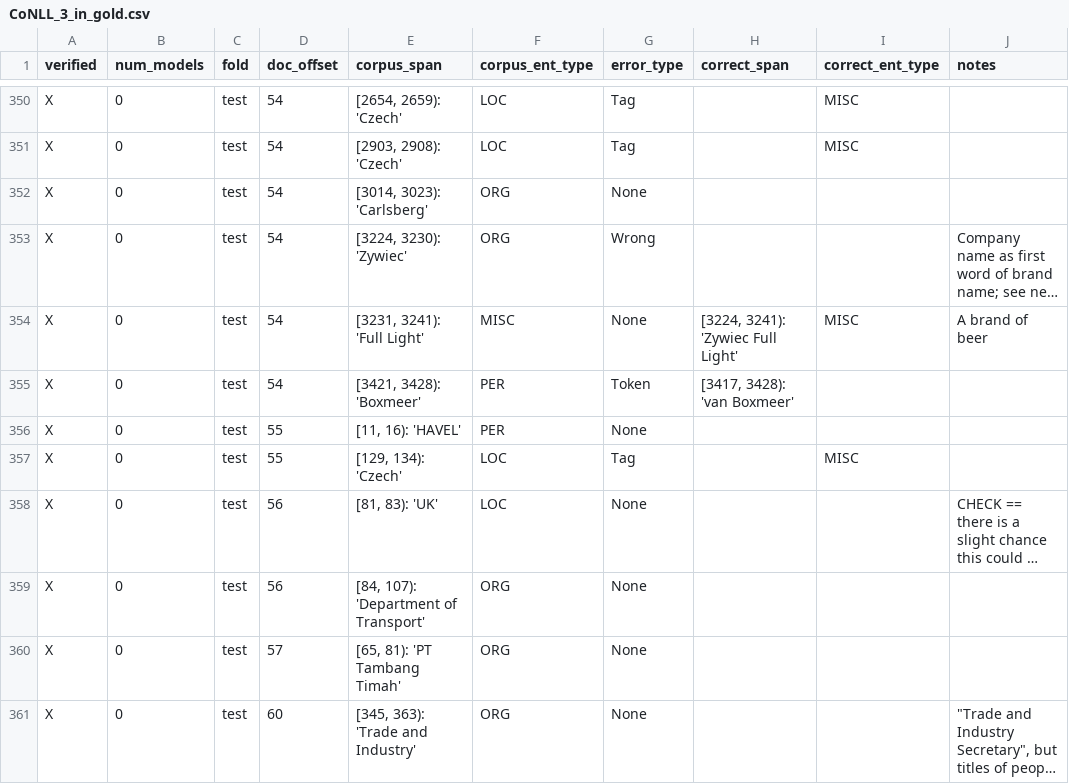
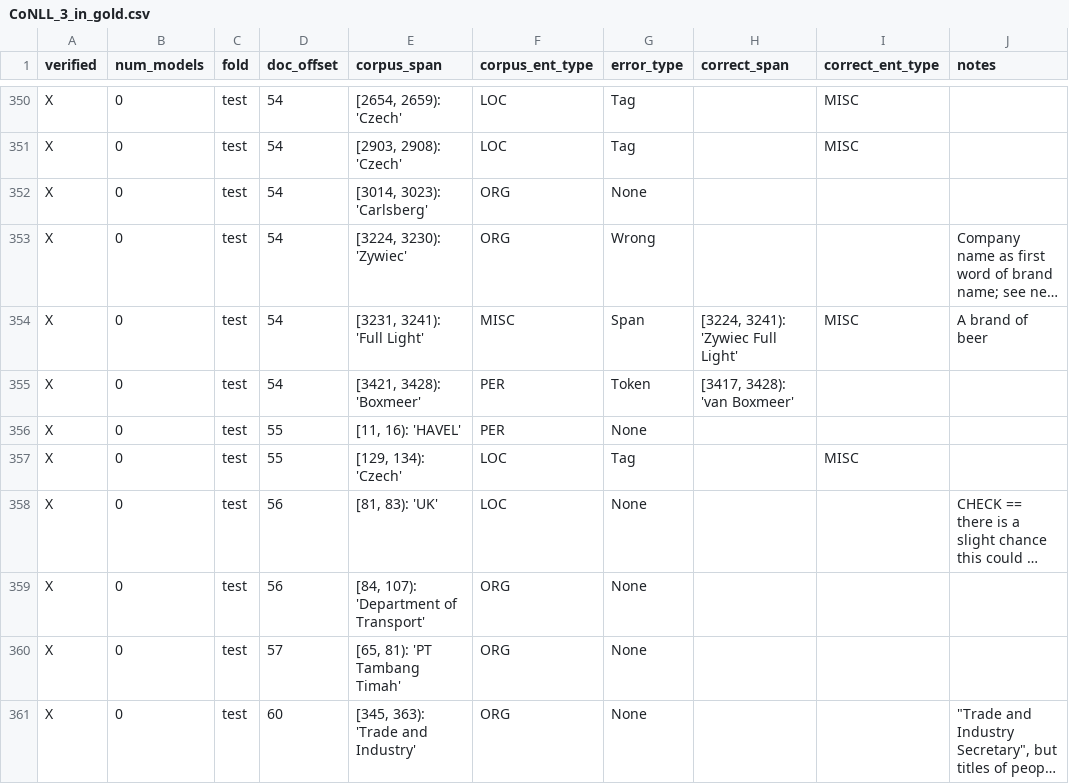
Before and after one commit to CODAIT/Identifying-Incorrect-Labels-In-CoNLL-2003, a CSV file: corrected_labels/human_labels_audited/CoNLL_3_in_gold.csv, drawn as a sheet; only a part is shown, gaps mark what is left out; long unchanged cells end in …; the diff names each change by its address in the sheet, - before the commit and + after, or states it on an @@ line.

```diff
--- a/corrected_labels/human_labels_audited/CoNLL_3_in_gold.csv
+++ b/corrected_labels/human_labels_audited/CoNLL_3_in_gold.csv
-G354 (error_type): None
+G354 (error_type): Span
```
Also changed, not shown: corrected_labels/human_labels_audited/CoNLL_2_in_gold.csv.
